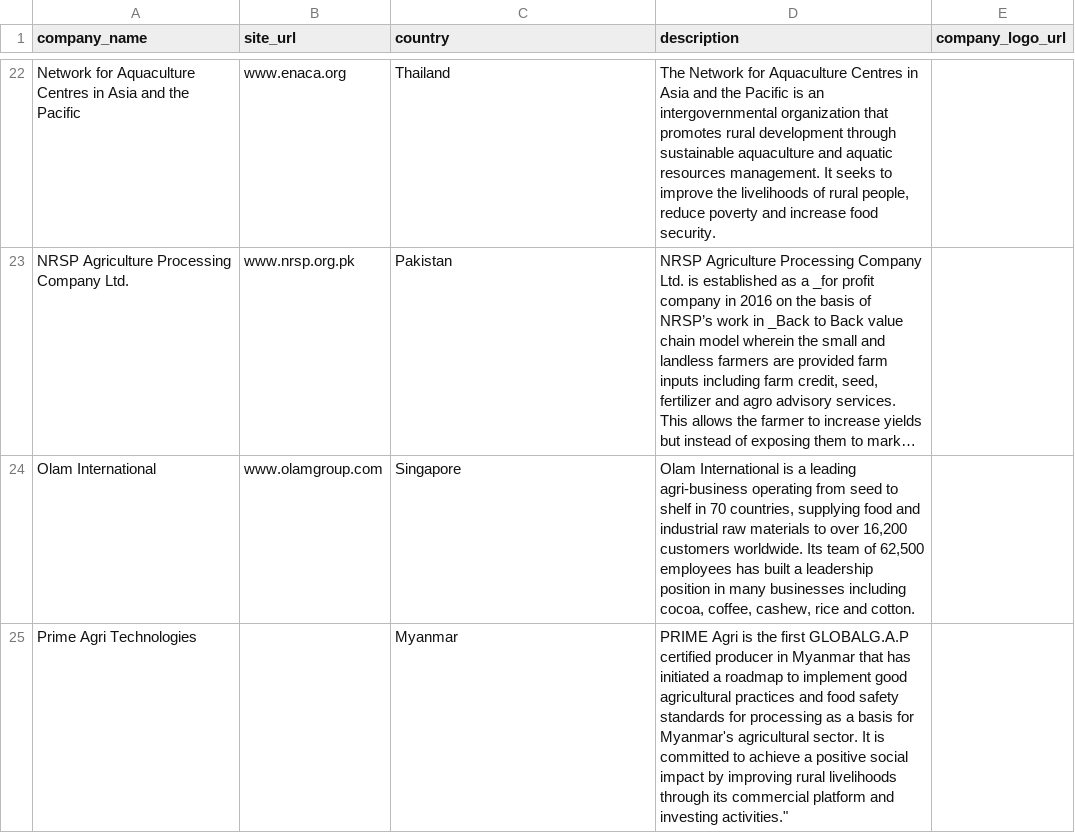
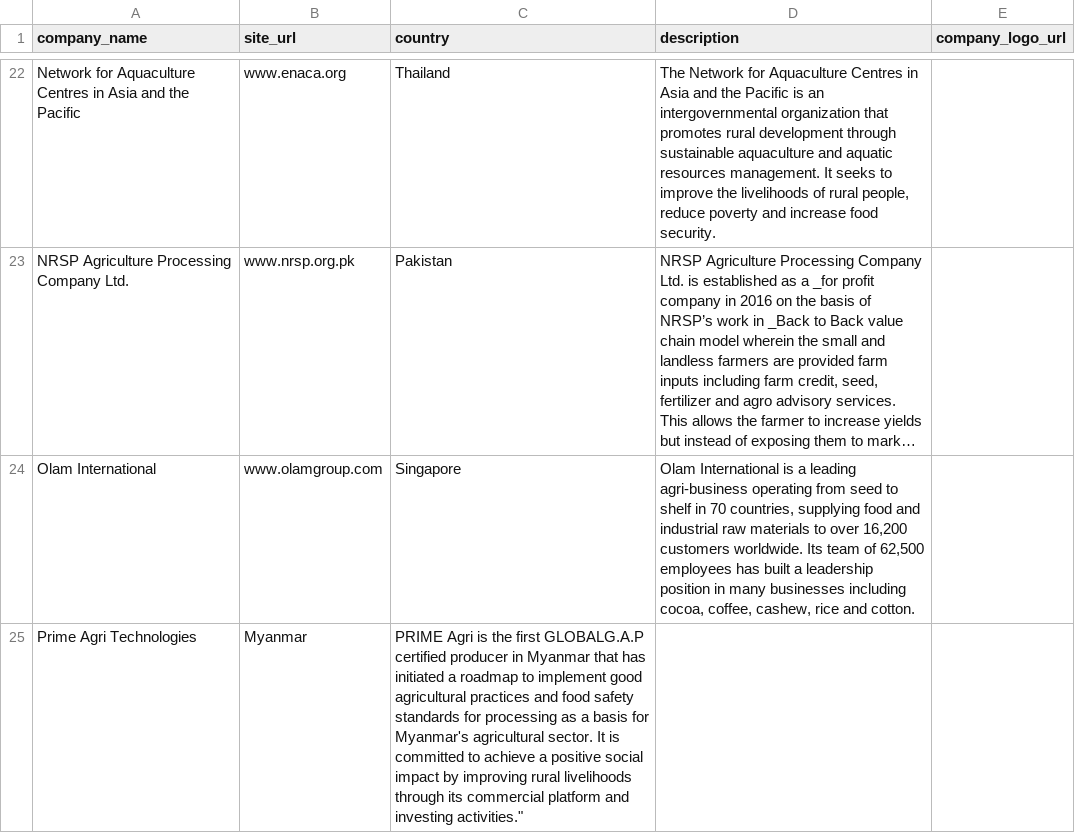
Before and after one commit to sustainablericeplatform/sustainablericeplatform.github.io, a CSV file: _data/srp_members_list_2.csv, drawn as a sheet; only a part is shown, gaps mark what is left out; long unchanged cells end in …; the diff names each change by its address in the sheet, - before the commit and + after, or states it on an @@ line.

Commit message:
Update srp_members_list_2.csv

```diff
--- a/_data/srp_members_list_2.csv
+++ b/_data/srp_members_list_2.csv
-B25 (site_url): (empty)
+B25 (site_url): Myanmar
-C25 (country): Myanmar
+C25 (country): PRIME Agri is the first GLOBALG.A.P certified producer in Myanmar that has initiated a roadmap to implement good agricultural practices and food safety standards for processing as a basis for Myanmar's agricultural sector. It is committed to achieve a positive social impact by improving rural livelihoods through its commercial platform and investing activities."
-D25 (description): PRIME Agri is the first GLOBALG.A.P certified producer in Myanmar that has initiated a roadmap to implement good agricultural practices and food safety standards for processing as a basis for Myanmar's agricultural sector. It is committed to achieve a positive social impact by improving rural livelihoods through its commercial platform and investing activities."
+D25 (description): (empty)
```
